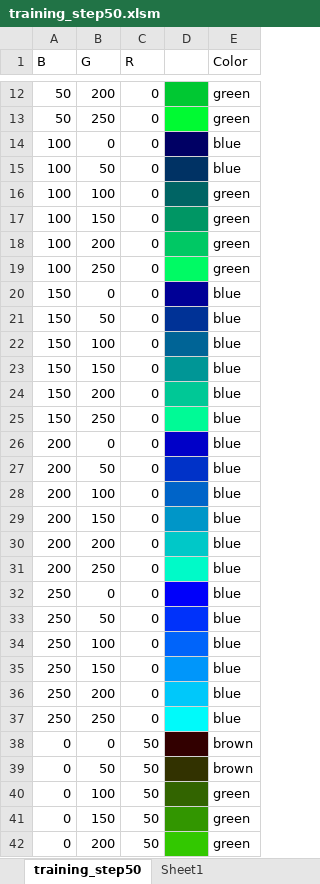
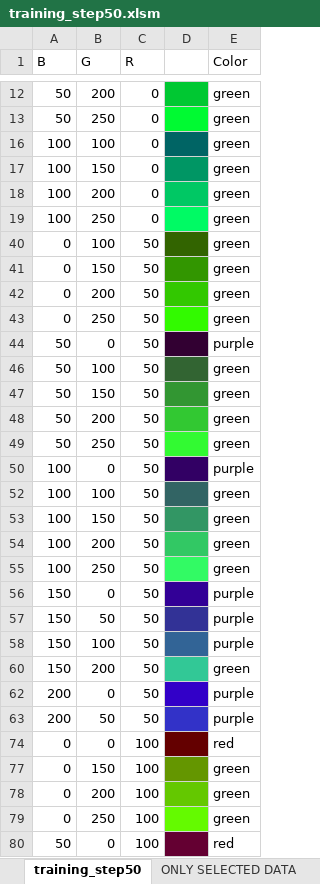
Before and after one commit to LoyVanBeek/SetVision, an Excel workbook: training_step50.xlsm, sheet training_step50, drawn as a sheet; only a part is shown, gaps mark what is left out; the shorter side is filled out with more unchanged rows; values as stored, in another font and other column widths than the file's, no borders; removed rows and columns are numbered as before the commit, all else as after; the diff covers the shown part only; the diff names each change by its address in the sheet, - before the commit and + after, or states it on an @@ line.

Commit message:
Removed more obsolete code. SVM's after all don't work for color classification, because it can't classify something as Other, only as one of the trained classes. No problem, K Nearest Neighbors work fine

```diff
--- a/training_step50.xlsm (sheet training_step50)
+++ b/training_step50.xlsm (sheet training_step50)
-sheet tab: Sheet1
+sheet tab: ONLY SELECTED DATA
@@ row 14 hidden: 100 | 0 | 0 |  | blue @@
@@ row 15 hidden: 100 | 50 | 0 |  | blue @@
@@ row 20 hidden: 150 | 0 | 0 |  | blue @@
@@ row 21 hidden: 150 | 50 | 0 |  | blue @@
@@ row 22 hidden: 150 | 100 | 0 |  | blue @@
@@ row 23 hidden: 150 | 150 | 0 |  | blue @@
@@ row 24 hidden: 150 | 200 | 0 |  | blue @@
@@ row 25 hidden: 150 | 250 | 0 |  | blue @@
@@ row 26 hidden: 200 | 0 | 0 |  | blue @@
@@ row 27 hidden: 200 | 50 | 0 |  | blue @@
@@ row 28 hidden: 200 | 100 | 0 |  | blue @@
@@ row 29 hidden: 200 | 150 | 0 |  | blue @@
@@ row 30 hidden: 200 | 200 | 0 |  | blue @@
@@ row 31 hidden: 200 | 250 | 0 |  | blue @@
@@ row 32 hidden: 250 | 0 | 0 |  | blue @@
@@ row 33 hidden: 250 | 50 | 0 |  | blue @@
@@ row 34 hidden: 250 | 100 | 0 |  | blue @@
@@ row 35 hidden: 250 | 150 | 0 |  | blue @@
@@ row 36 hidden: 250 | 200 | 0 |  | blue @@
@@ row 37 hidden: 250 | 250 | 0 |  | blue @@
@@ row 38 hidden: 0 | 0 | 50 |  | brown @@
@@ row 39 hidden: 0 | 50 | 50 |  | brown @@
```
Also changed, not shown: 105 added rows and 134 hidden or unhidden rows elsewhere in this sheet, sheet ONLY SELECTED DATA, hidden cells, 4 other files.
